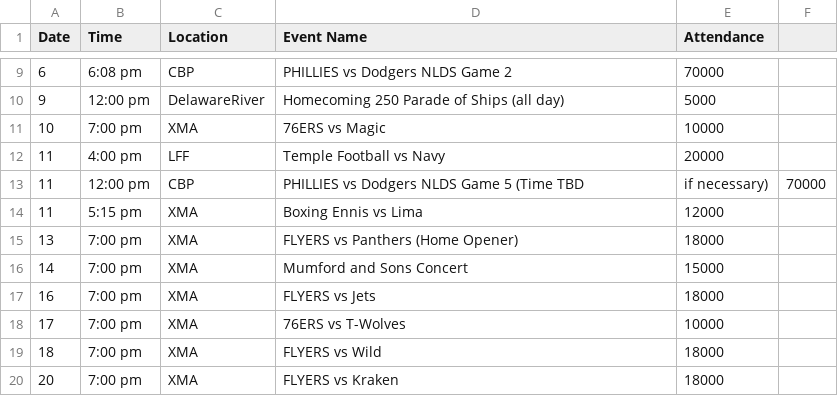
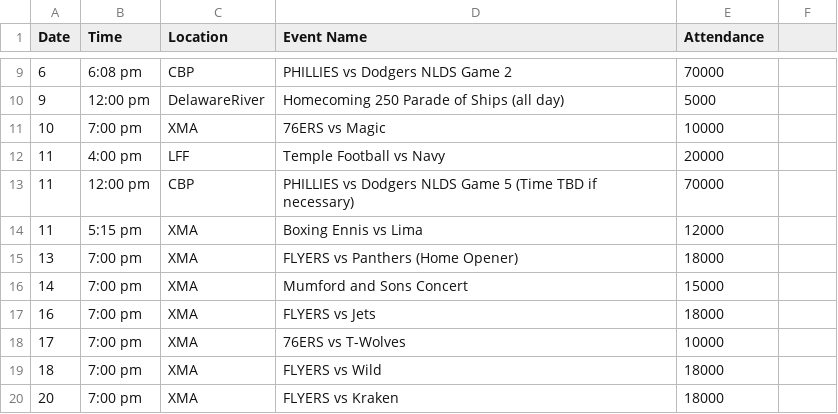
Before and after one commit to emilyboda/PhiladelphiaStadiumEvents, a CSV file: 2025-10.csv, drawn as a sheet; only a part is shown, gaps mark what is left out.

Commit message:
typo
Removed the comma before 'if necessary' in the event description.

```diff
--- a/2025-10.csv
+++ b/2025-10.csv
@@ -12,3 +12,3 @@ Date,Time,Location,Event Name,Attendance
 11,4:00 pm,LFF,Temple Football vs Navy,20000
-11,12:00 pm,CBP,PHILLIES vs Dodgers NLDS Game 5 (Time TBD, if necessary),70000
+11,12:00 pm,CBP,PHILLIES vs Dodgers NLDS Game 5 (Time TBD if necessary),70000
 11,5:15 pm,XMA,Boxing Ennis vs Lima,12000
```
